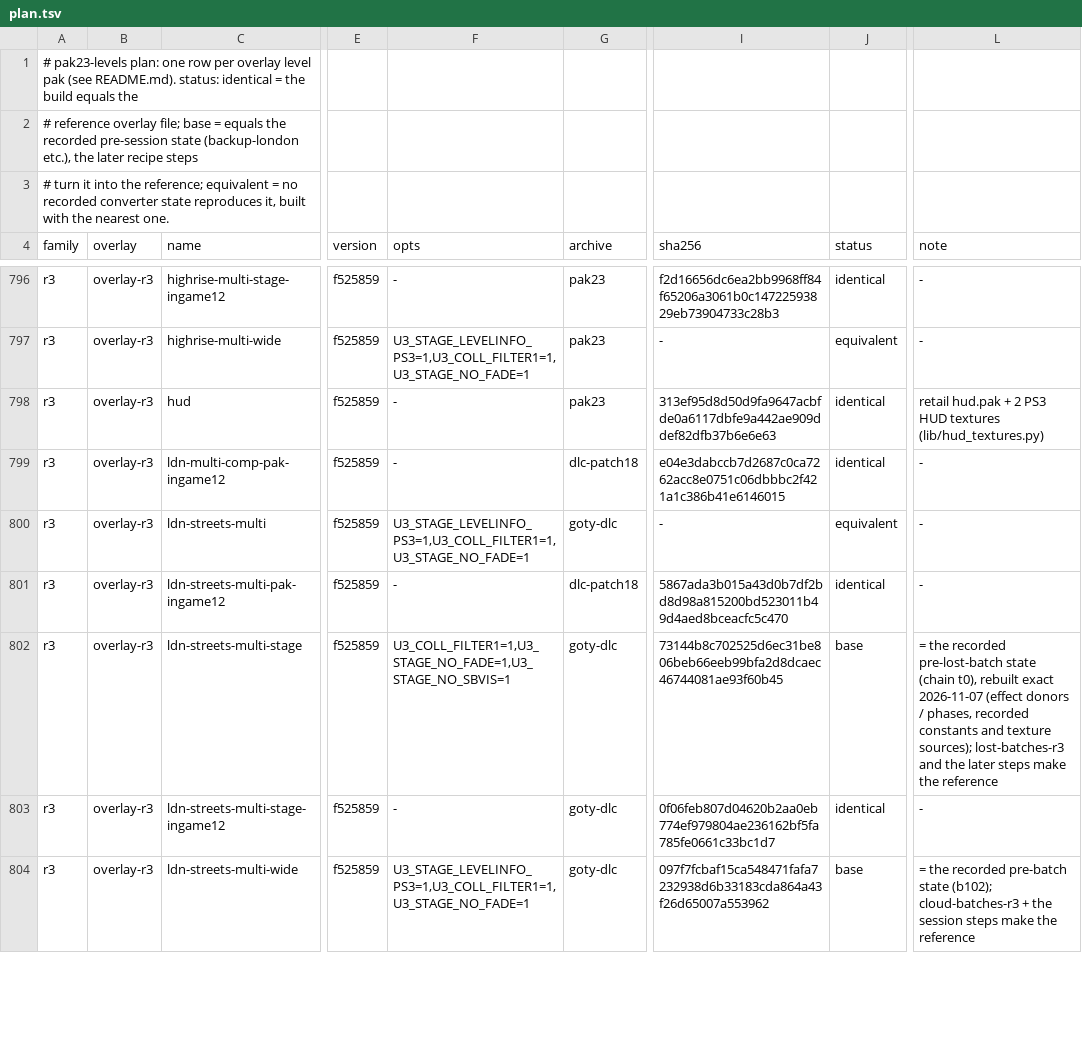
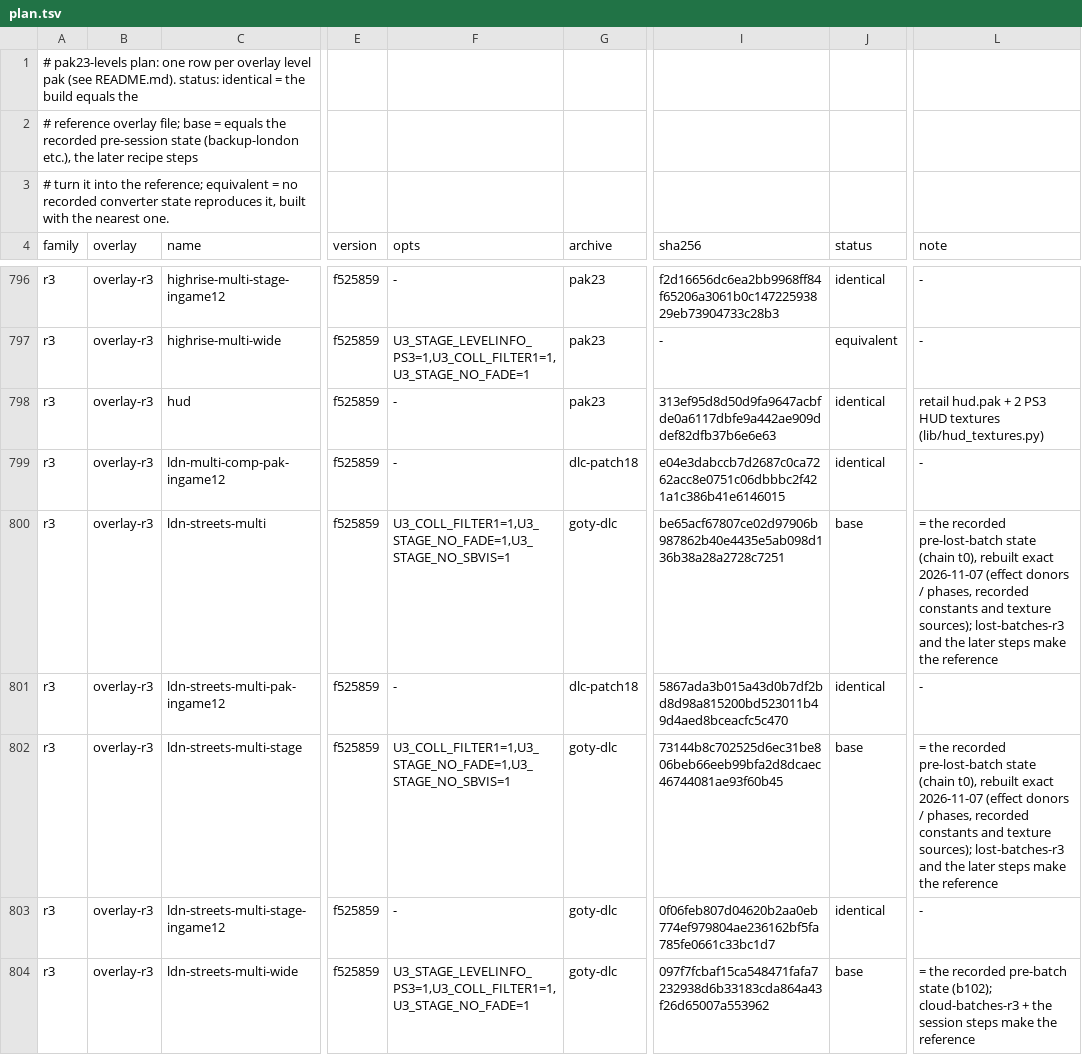
Before and after one commit to Tha14/Uncharted-The-Nathan-Drake-Collection-PC-port, a TSV file: u3mp/patcher/tools/fixes/pak23-levels/plan.tsv, drawn as a sheet; only a part is shown, gaps mark what is left out; the diff covers the shown part only; the diff names each change by its address in the sheet, - before the commit and + after, or states it on an @@ line.

```diff
--- a/u3mp/patcher/tools/fixes/pak23-levels/plan.tsv
+++ b/u3mp/patcher/tools/fixes/pak23-levels/plan.tsv
-F800 (opts): U3_STAGE_LEVELINFO_PS3=1,U3_COLL_FILTER1=1,U3_STAGE_NO_FADE=1
+F800 (opts): U3_COLL_FILTER1=1,U3_STAGE_NO_FADE=1,U3_STAGE_NO_SBVIS=1
-I800 (sha256): -
+I800 (sha256): be65acf67807ce02d97906b987862b40e4435e5ab098d136b38a28a2728c7251
-J800 (status): equivalent
+J800 (status): base
-L800 (note): -
+L800 (note): = the recorded pre-lost-batch state (chain t0), rebuilt exact 2026-11-07 (effect donors / phases, recorded constants and texture sources); lost-batches-r3 and the later steps make the reference
```
Also changed, not shown: 16 edited cells elsewhere in this file, 13 other files.
